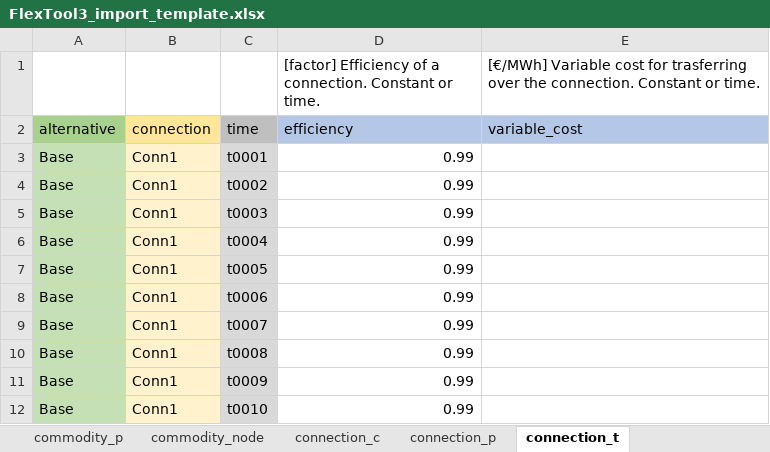
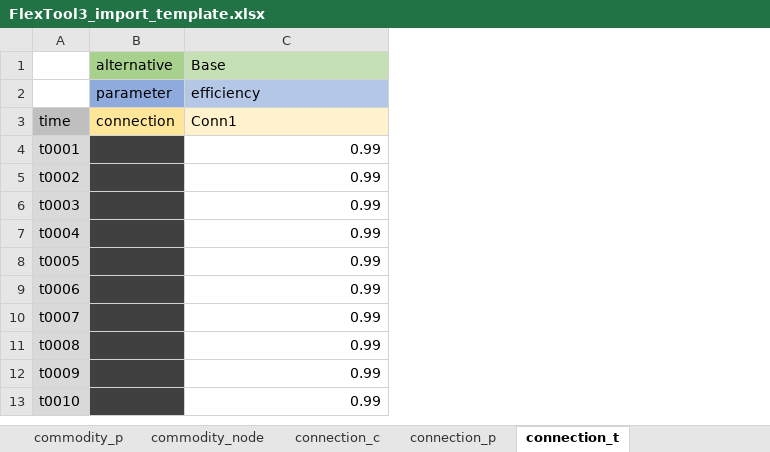
Before and after one commit to irena-flextool/flextool, an Excel workbook: FlexTool3_import_template.xlsx, sheet connection_t, drawn as a sheet; only a part is shown; values as stored, in another font and other column widths than the file's, no borders; removed rows and columns are numbered as before the commit, all else as after; the diff names each change by its address in the sheet, - before the commit and + after, or states it on an @@ line.

```diff
--- a/FlexTool3_import_template.xlsx (sheet connection_t)
+++ b/FlexTool3_import_template.xlsx (sheet connection_t)
-column A, rows 2-12: alternative | Base | Base | Base | Base | Base | Base | Base | Base | Base | Base
-column B, rows 2-12: connection | Conn1 | Conn1 | Conn1 | Conn1 | Conn1 | Conn1 | Conn1 | Conn1 | Conn1 | Conn1
+column B (alternative), row 3: connection
-column E, rows 1-2: [€/MWh] Variable cost for trasferring over the connection. Constant or time. | variable_cost
-C1: [factor] Efficiency of a connection. Constant or time.
+C1: Base
-C1 fill: none
+C1 fill: #C5E0B4
+row 2:  | parameter | efficiency
-C3 (Base): efficiency
+C3 (Base): Conn1
-C3 fill: #B4C7E7
+C3 fill: #FFF2CC
```
Also changed, not shown: sheet node_t, sheet unit_t, sheet unit_node_c, sheet unit_node_constraint_c, sheet node_c, sheet unit_profile_c, 5 more sheets, other sheet tabs, 8 other files.
